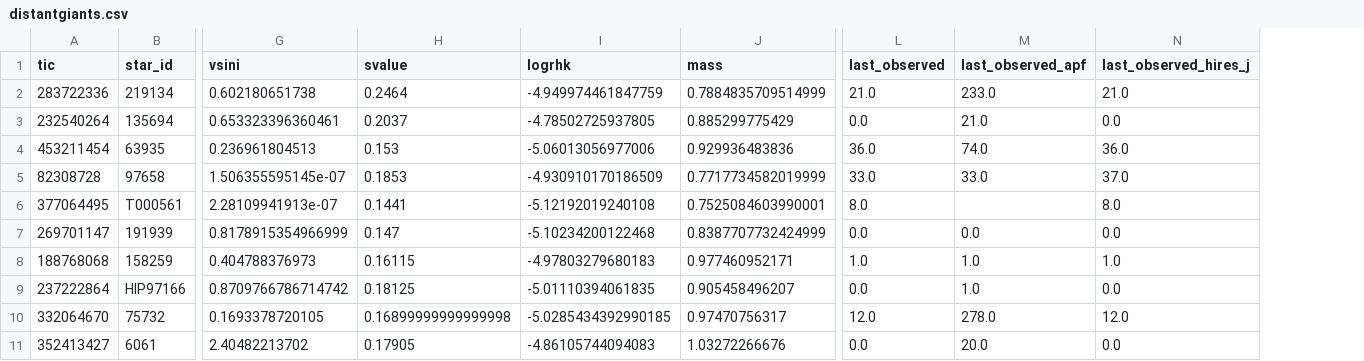
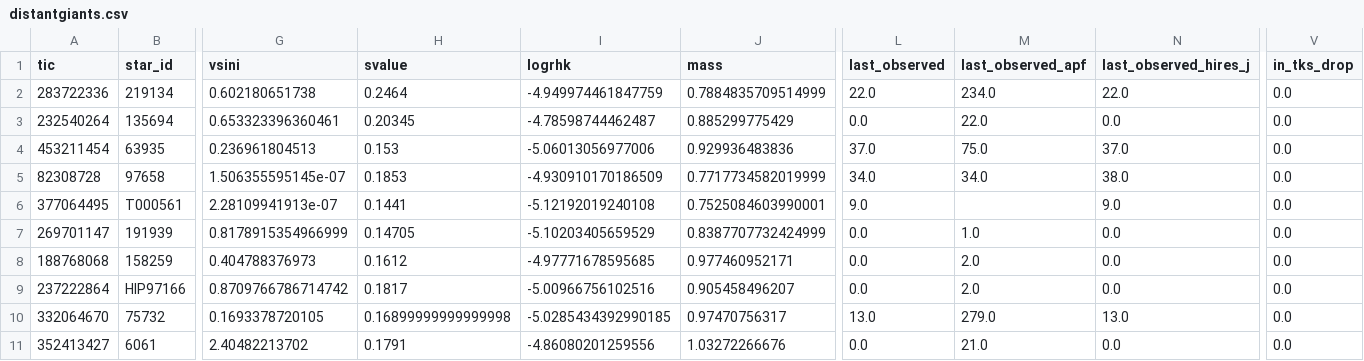
Before and after one commit to California-Planet-Search/distantgiants, a CSV file: csv/distantgiants.csv, drawn as a sheet; only a part is shown, gaps mark what is left out; the diff covers the shown part only; the diff names each change by its address in the sheet, - before the commit and + after, or states it on an @@ line.

```diff
--- a/csv/distantgiants.csv
+++ b/csv/distantgiants.csv
+column V (in_tks_drop), rows 2-11: all 0.0
-L2 (last_observed): 21.0
+L2 (last_observed): 22.0
-M2 (last_observed_apf): 233.0
+M2 (last_observed_apf): 234.0
-N2 (last_observed_hires_j): 21.0
+N2 (last_observed_hires_j): 22.0
-H3 (svalue): 0.2037
+H3 (svalue): 0.20345
-I3 (logrhk): -4.78502725937805
+I3 (logrhk): -4.78598744462487
-M3 (last_observed_apf): 21.0
+M3 (last_observed_apf): 22.0
-L4 (last_observed): 36.0
+L4 (last_observed): 37.0
-M4 (last_observed_apf): 74.0
+M4 (last_observed_apf): 75.0
-N4 (last_observed_hires_j): 36.0
+N4 (last_observed_hires_j): 37.0
-L5 (last_observed): 33.0
+L5 (last_observed): 34.0
-M5 (last_observed_apf): 33.0
+M5 (last_observed_apf): 34.0
-N5 (last_observed_hires_j): 37.0
+N5 (last_observed_hires_j): 38.0
-L6 (last_observed): 8.0
+L6 (last_observed): 9.0
-N6 (last_observed_hires_j): 8.0
+N6 (last_observed_hires_j): 9.0
-H7 (svalue): 0.147
+H7 (svalue): 0.14705
-I7 (logrhk): -5.10234200122468
+I7 (logrhk): -5.10203405659529
-M7 (last_observed_apf): 0.0
+M7 (last_observed_apf): 1.0
-H8 (svalue): 0.16115
+H8 (svalue): 0.1612
-I8 (logrhk): -4.97803279680183
+I8 (logrhk): -4.97771678595685
-L8 (last_observed): 1.0
+L8 (last_observed): 0.0
-M8:M9 (last_observed_apf): 1.0
+M8:M9 (last_observed_apf): 2.0
-N8 (last_observed_hires_j): 1.0
+N8 (last_observed_hires_j): 0.0
-H9 (svalue): 0.18125
+H9 (svalue): 0.1817
-I9 (logrhk): -5.01110394061835
+I9 (logrhk): -5.00966756102516
-L10 (last_observed): 12.0
+L10 (last_observed): 13.0
-M10 (last_observed_apf): 278.0
+M10 (last_observed_apf): 279.0
-N10 (last_observed_hires_j): 12.0
+N10 (last_observed_hires_j): 13.0
-H11 (svalue): 0.17905
+H11 (svalue): 0.1791
-I11 (logrhk): -4.86105744094083
+I11 (logrhk): -4.86080201259556
-M11 (last_observed_apf): 20.0
+M11 (last_observed_apf): 21.0
```
Also changed, not shown: 103 edited cells elsewhere in this file, csv/Distant_Giants_Observing_Requests.csv, csv/candidates.csv, 6 other files.
